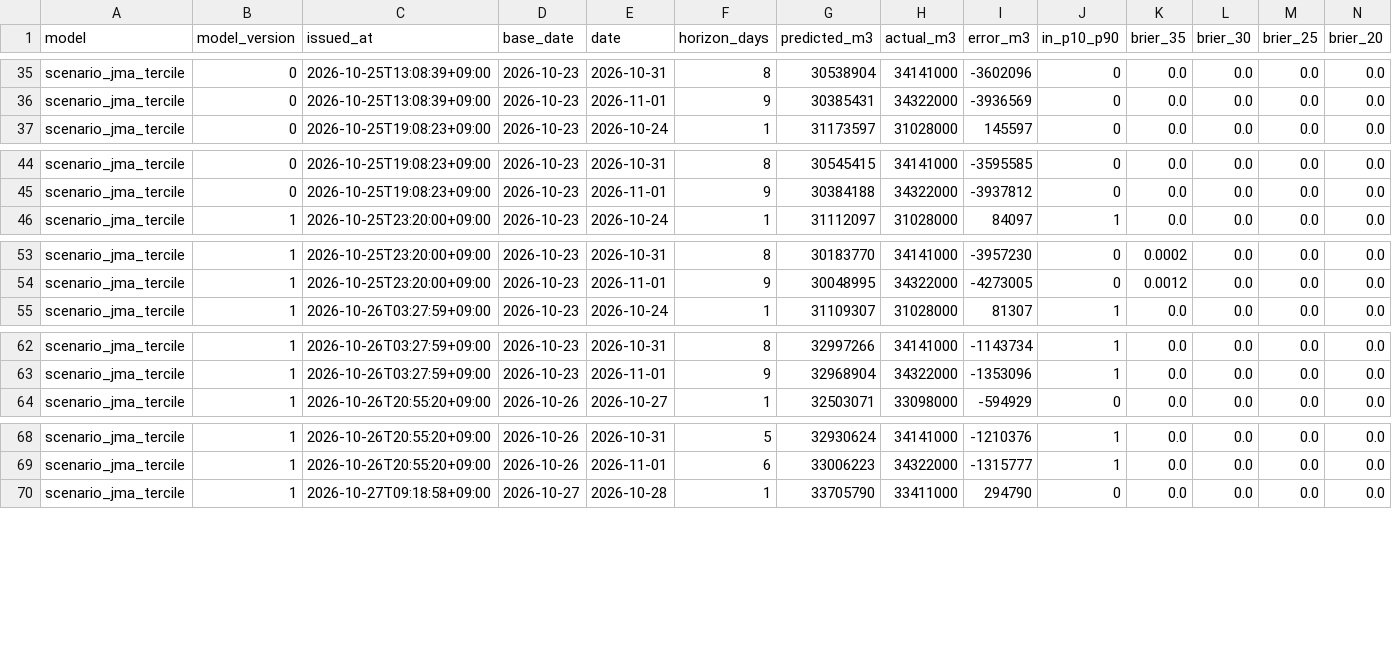
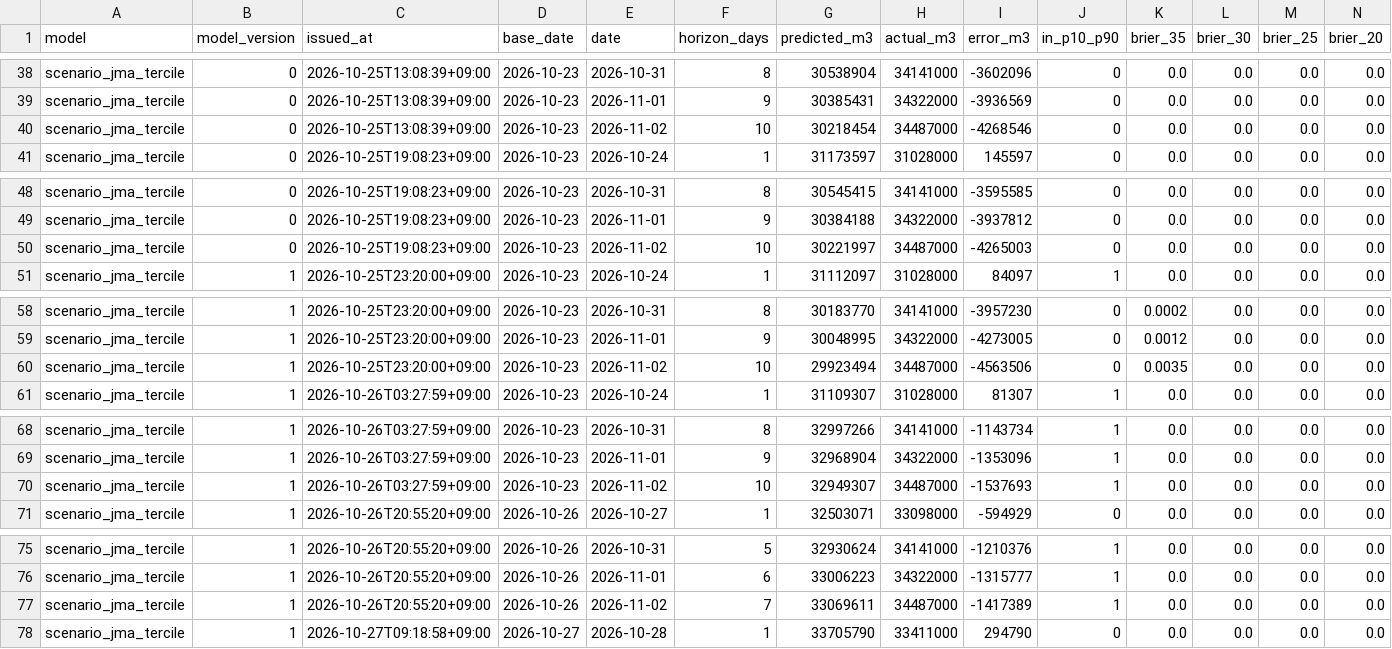
Before and after one commit to yohei-washizaki/fukuoka-dam-outlook, a CSV file: data/verification/scores.csv, drawn as a sheet; only a part is shown, gaps mark what is left out; the diff covers the shown part only.

```diff
--- a/data/verification/scores.csv
+++ b/data/verification/scores.csv
@@ -36,2 +39,3 @@ scenario_jma_tercile,0,2026-10-25T13:08:39+09:00,2026-10-23,2026-10-31,8,3053890
 scenario_jma_tercile,0,2026-10-25T13:08:39+09:00,2026-10-23,2026-11-01,9,30385431,34322000,-3936569,0,0.0,0.0,0.0,0.0
+scenario_jma_tercile,0,2026-10-25T13:08:39+09:00,2026-10-23,2026-11-02,10,30218454,34487000,-4268546,0,0.0,0.0,0.0,0.0
 scenario_jma_tercile,0,2026-10-25T19:08:23+09:00,2026-10-23,2026-10-24,1,31173597,31028000,145597,0,0.0,0.0,0.0,0.0
@@ -45,2 +49,3 @@ scenario_jma_tercile,0,2026-10-25T19:08:23+09:00,2026-10-23,2026-10-31,8,3054541
 scenario_jma_tercile,0,2026-10-25T19:08:23+09:00,2026-10-23,2026-11-01,9,30384188,34322000,-3937812,0,0.0,0.0,0.0,0.0
+scenario_jma_tercile,0,2026-10-25T19:08:23+09:00,2026-10-23,2026-11-02,10,30221997,34487000,-4265003,0,0.0,0.0,0.0,0.0
 scenario_jma_tercile,1,2026-10-25T23:20:00+09:00,2026-10-23,2026-10-24,1,31112097,31028000,84097,1,0.0,0.0,0.0,0.0
@@ -54,2 +59,3 @@ scenario_jma_tercile,1,2026-10-25T23:20:00+09:00,2026-10-23,2026-10-31,8,3018377
 scenario_jma_tercile,1,2026-10-25T23:20:00+09:00,2026-10-23,2026-11-01,9,30048995,34322000,-4273005,0,0.0012,0.0,0.0,0.0
+scenario_jma_tercile,1,2026-10-25T23:20:00+09:00,2026-10-23,2026-11-02,10,29923494,34487000,-4563506,0,0.0035,0.0,0.0,0.0
 scenario_jma_tercile,1,2026-10-26T03:27:59+09:00,2026-10-23,2026-10-24,1,31109307,31028000,81307,1,0.0,0.0,0.0,0.0
@@ -63,2 +69,3 @@ scenario_jma_tercile,1,2026-10-26T03:27:59+09:00,2026-10-23,2026-10-31,8,3299726
 scenario_jma_tercile,1,2026-10-26T03:27:59+09:00,2026-10-23,2026-11-01,9,32968904,34322000,-1353096,1,0.0,0.0,0.0,0.0
+scenario_jma_tercile,1,2026-10-26T03:27:59+09:00,2026-10-23,2026-11-02,10,32949307,34487000,-1537693,1,0.0,0.0,0.0,0.0
 scenario_jma_tercile,1,2026-10-26T20:55:20+09:00,2026-10-26,2026-10-27,1,32503071,33098000,-594929,0,0.0,0.0,0.0,0.0
@@ -69,2 +76,3 @@ scenario_jma_tercile,1,2026-10-26T20:55:20+09:00,2026-10-26,2026-10-31,5,3293062
 scenario_jma_tercile,1,2026-10-26T20:55:20+09:00,2026-10-26,2026-11-01,6,33006223,34322000,-1315777,1,0.0,0.0,0.0,0.0
+scenario_jma_tercile,1,2026-10-26T20:55:20+09:00,2026-10-26,2026-11-02,7,33069611,34487000,-1417389,1,0.0,0.0,0.0,0.0
 scenario_jma_tercile,1,2026-10-27T09:18:58+09:00,2026-10-27,2026-10-28,1,33705790,33411000,294790,0,0.0,0.0,0.0,0.0
```
Also changed, not shown: 4 added rows elsewhere in this file, data/normalized/dam_storage.csv, data/verification/summary.csv, 3 other files.
